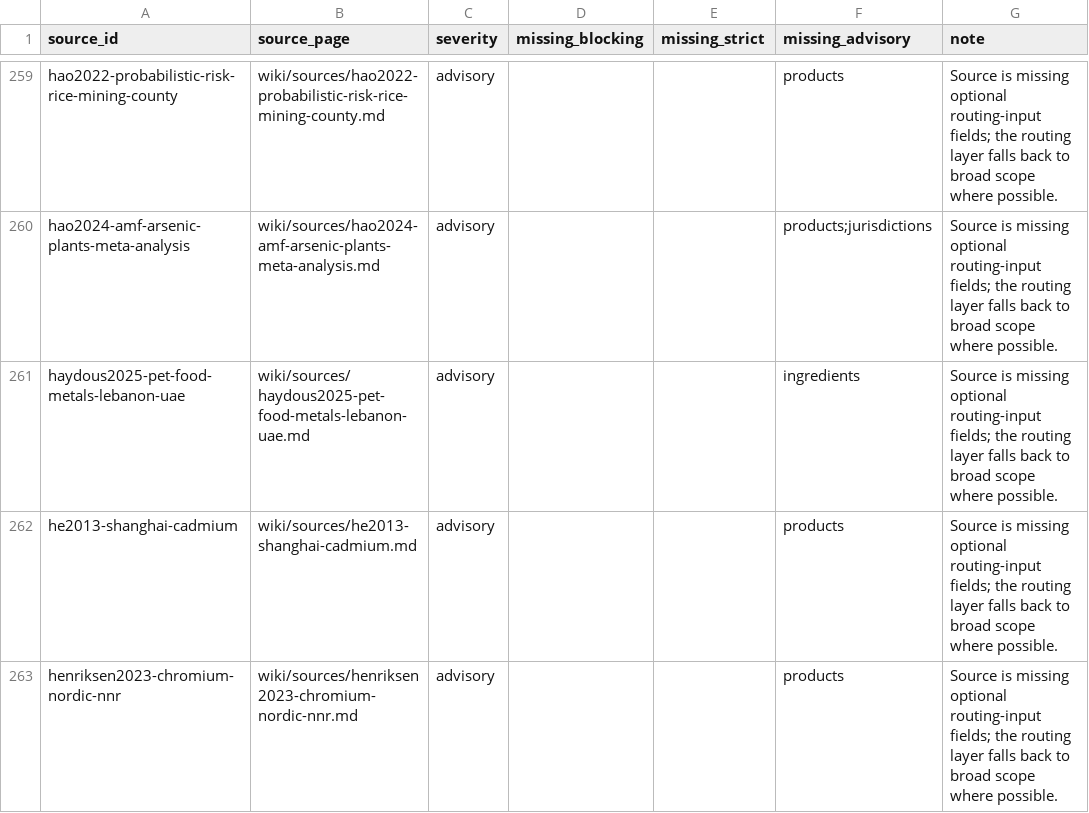
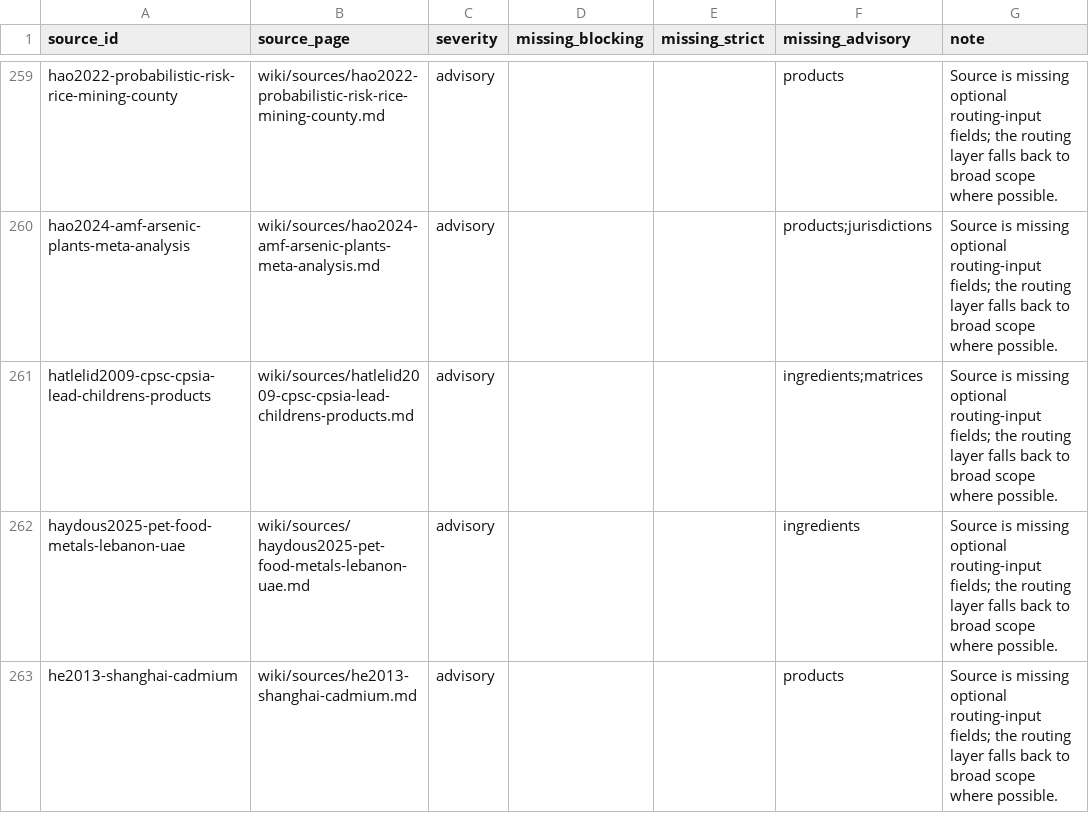
Before and after one commit to paleofoundation/heavymetalindex, a CSV file: data/evidence/routing_malformed.csv, drawn as a sheet; only a part is shown, gaps mark what is left out; the shorter side is filled out with more unchanged rows.

```diff
--- a/data/evidence/routing_malformed.csv
+++ b/data/evidence/routing_malformed.csv
@@ -260,2 +260,3 @@ hao2022-probabilistic-risk-rice-mining-county,wiki/sources/hao2022-probabilistic
 hao2024-amf-arsenic-plants-meta-analysis,wiki/sources/hao2024-amf-arsenic-plants-meta-analysis.md,advisory,,,products;jurisdictions,Source is missing optional routing-input fields; the routing layer falls back to broad scope where possible.
+hatlelid2009-cpsc-cpsia-lead-childrens-products,wiki/sources/hatlelid2009-cpsc-cpsia-lead-childrens-products.md,advisory,,,ingredients;matrices,Source is missing optional routing-input fields; the routing layer falls back to broad scope where possible.
 haydous2025-pet-food-metals-lebanon-uae,wiki/sources/haydous2025-pet-food-metals-lebanon-uae.md,advisory,,,ingredients,Source is missing optional routing-input fields; the routing layer falls back to broad scope where possible.
```
Also changed, not shown: data/evidence/product_source_routing_audit.csv, 1 other file.
